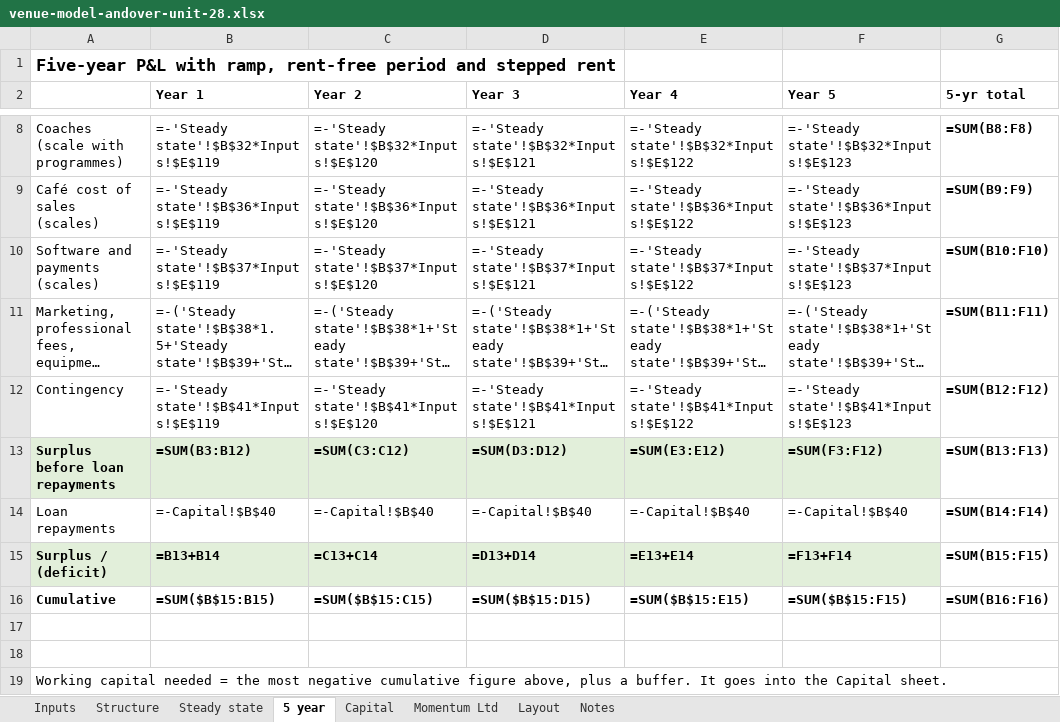
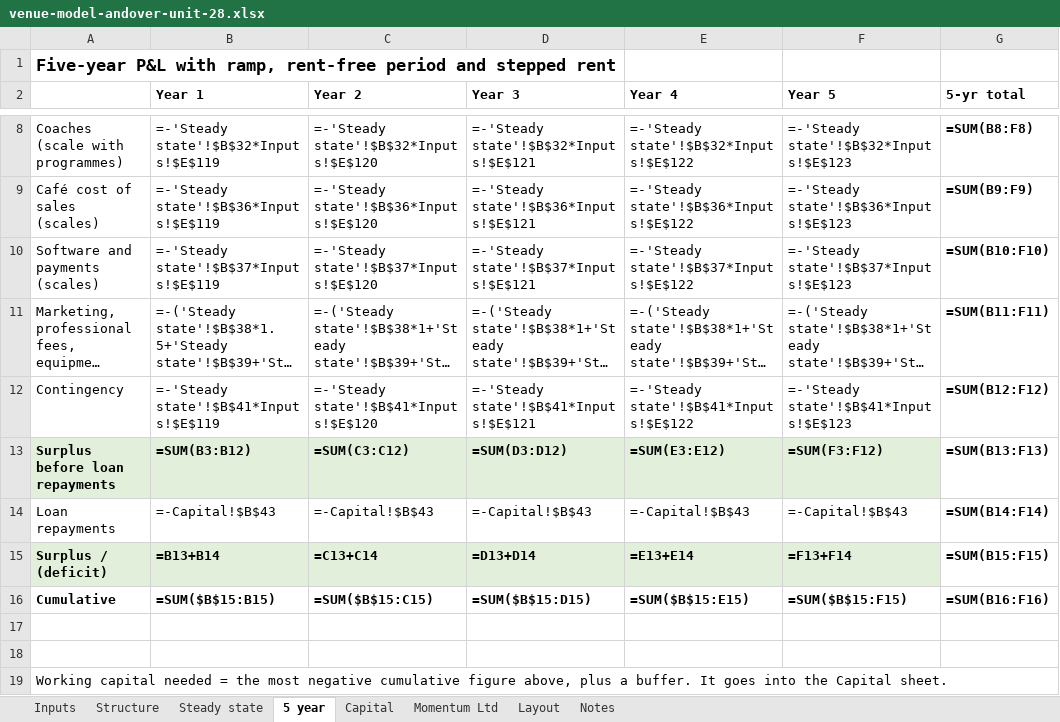
Before and after one commit to Momentum-Sports-Technology/momentum-marketing-site, an Excel workbook: docs/venue-model-andover-unit-28.xlsx, sheet 5 year, drawn as a sheet; only a part is shown, gaps mark what is left out; long unchanged cells end in …; values as stored, in another font and other column widths than the file's, no borders; formulas without a stored value are shown as written; the diff names each change by its address in the sheet, - before the commit and + after, or states it on an @@ line.

```diff
--- a/docs/venue-model-andover-unit-28.xlsx (sheet 5 year)
+++ b/docs/venue-model-andover-unit-28.xlsx (sheet 5 year)
-B14 (Year 1): =-Capital!$B$40
+B14 (Year 1): =-Capital!$B$43
-C14 (Year 2): =-Capital!$B$40
+C14 (Year 2): =-Capital!$B$43
-D14 (Year 3): =-Capital!$B$40
+D14 (Year 3): =-Capital!$B$43
-E14 (Year 4): =-Capital!$B$40
+E14 (Year 4): =-Capital!$B$43
-F14 (Year 5): =-Capital!$B$40
+F14 (Year 5): =-Capital!$B$43
```
Also changed, not shown: sheet Capital, sheet Steady state.
